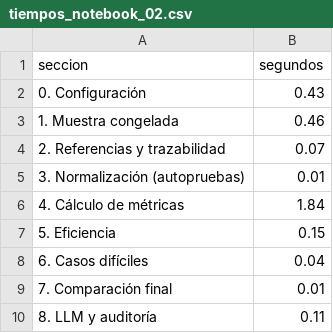
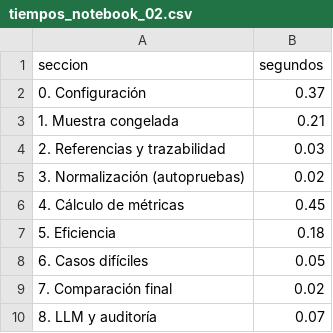
Before and after one commit to miriandelacon13-ux/tarea-2-voces-documentos-peruanos, a CSV file: tarea_2/datos/reportes/tiempos_notebook_02.csv, drawn as a sheet.

```diff
--- a/tarea_2/datos/reportes/tiempos_notebook_02.csv
+++ b/tarea_2/datos/reportes/tiempos_notebook_02.csv
@@ -1,10 +1,10 @@
 seccion,segundos
-0. Configuración,0.43
-1. Muestra congelada,0.46
-2. Referencias y trazabilidad,0.07
-3. Normalización (autopruebas),0.01
-4. Cálculo de métricas,1.84
-5. Eficiencia,0.15
-6. Casos difíciles,0.04
-7. Comparación final,0.01
-8. LLM y auditoría,0.11
+0. Configuración,0.37
+1. Muestra congelada,0.21
+2. Referencias y trazabilidad,0.03
+3. Normalización (autopruebas),0.02
+4. Cálculo de métricas,0.45
+5. Eficiencia,0.18
+6. Casos difíciles,0.05
+7. Comparación final,0.02
+8. LLM y auditoría,0.07
```
Also changed, not shown: 6 other files.
